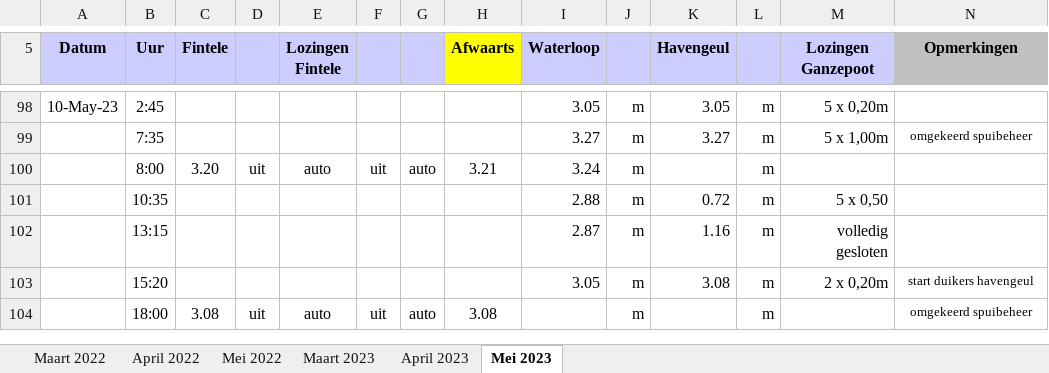
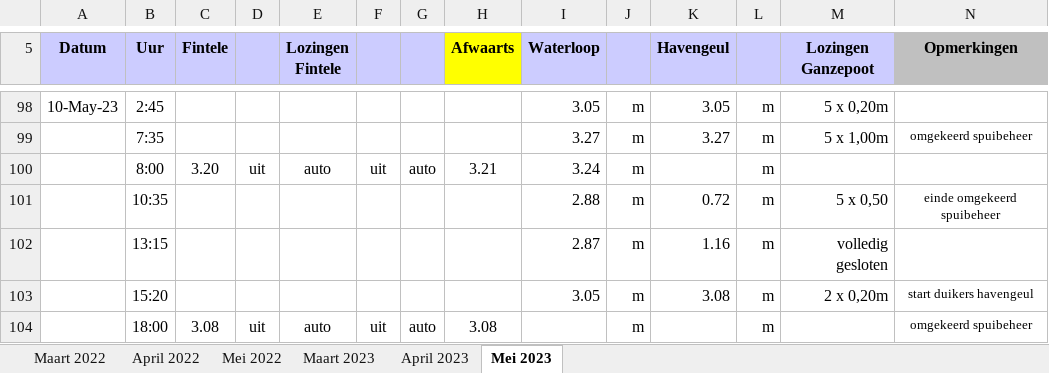
Before and after one commit to inbo/aangepast-spuibeheer, an Excel workbook: data/spuibeheer/extern/verwerkt_in_excel/os_Ijzer_2022_2023.xlsx, sheet Mei 2023, drawn as a sheet; only a part is shown, gaps mark what is left out; values as stored, in another font and other column widths than the file's, no borders; the diff names each change by its address in the sheet, - before the commit and + after, or states it on an @@ line.

```diff
--- a/data/spuibeheer/extern/verwerkt_in_excel/os_Ijzer_2022_2023.xlsx (sheet Mei 2023)
+++ b/data/spuibeheer/extern/verwerkt_in_excel/os_Ijzer_2022_2023.xlsx (sheet Mei 2023)
-N101 (Opmerkingen): (empty)
+N101 (Opmerkingen): einde omgekeerd spuibeheer
```
Also changed, not shown: data/spuibeheer/extern/verwerkt_in_excel/os_KGO_2021.xlsx, 10 other files.
